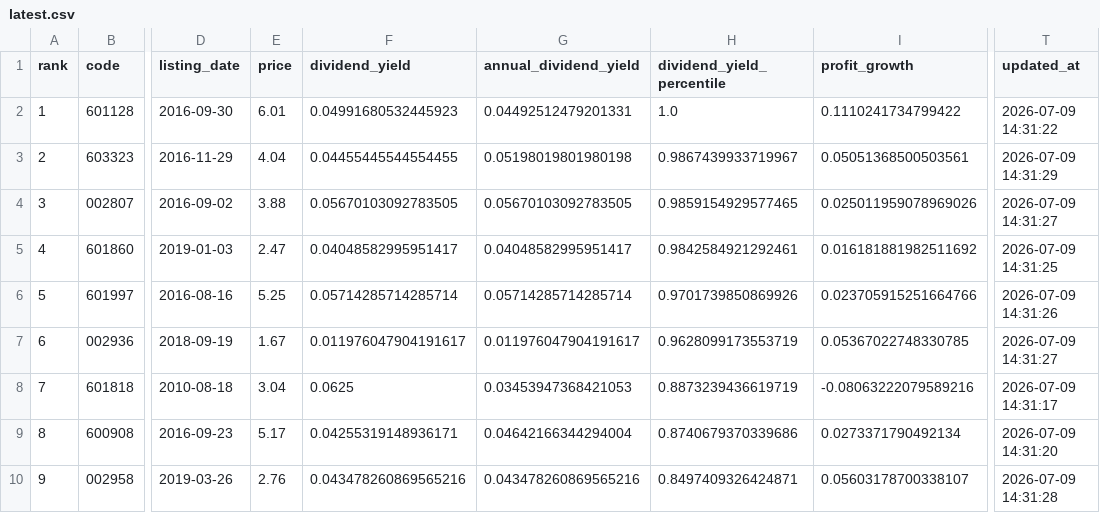
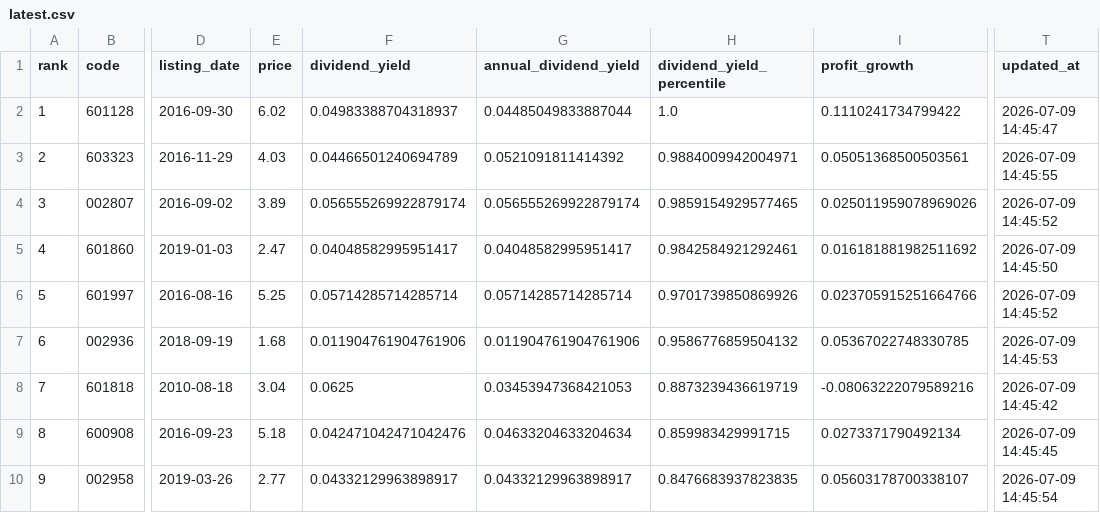
Before and after one commit to wdr0214/a-bank-monitor, a CSV file: data/latest.csv, drawn as a sheet; only a part is shown, gaps mark what is left out; the diff covers the shown part only; the diff names each change by its address in the sheet, - before the commit and + after, or states it on an @@ line.

```diff
--- a/data/latest.csv
+++ b/data/latest.csv
-E2 (price): 6.01
+E2 (price): 6.02
-F2 (dividend_yield): 0.04991680532445923
+F2 (dividend_yield): 0.04983388704318937
-G2 (annual_dividend_yield): 0.04492512479201331
+G2 (annual_dividend_yield): 0.04485049833887044
-T2 (updated_at): 2026-07-09 14:31:22
+T2 (updated_at): 2026-07-09 14:45:47
-E3 (price): 4.04
+E3 (price): 4.03
-F3 (dividend_yield): 0.04455445544554455
+F3 (dividend_yield): 0.04466501240694789
-G3 (annual_dividend_yield): 0.05198019801980198
+G3 (annual_dividend_yield): 0.0521091811414392
-H3 (dividend_yield_percentile): 0.9867439933719967
+H3 (dividend_yield_percentile): 0.9884009942004971
-T3 (updated_at): 2026-07-09 14:31:29
+T3 (updated_at): 2026-07-09 14:45:55
-E4 (price): 3.88
+E4 (price): 3.89
-F4 (dividend_yield): 0.05670103092783505
+F4 (dividend_yield): 0.056555269922879174
-G4 (annual_dividend_yield): 0.05670103092783505
+G4 (annual_dividend_yield): 0.056555269922879174
-T4 (updated_at): 2026-07-09 14:31:27
+T4 (updated_at): 2026-07-09 14:45:52
-T5 (updated_at): 2026-07-09 14:31:25
+T5 (updated_at): 2026-07-09 14:45:50
-T6 (updated_at): 2026-07-09 14:31:26
+T6 (updated_at): 2026-07-09 14:45:52
-E7 (price): 1.67
+E7 (price): 1.68
-F7 (dividend_yield): 0.011976047904191617
+F7 (dividend_yield): 0.011904761904761906
-G7 (annual_dividend_yield): 0.011976047904191617
+G7 (annual_dividend_yield): 0.011904761904761906
-H7 (dividend_yield_percentile): 0.9628099173553719
+H7 (dividend_yield_percentile): 0.9586776859504132
-T7 (updated_at): 2026-07-09 14:31:27
+T7 (updated_at): 2026-07-09 14:45:53
-T8 (updated_at): 2026-07-09 14:31:17
+T8 (updated_at): 2026-07-09 14:45:42
-E9 (price): 5.17
+E9 (price): 5.18
-F9 (dividend_yield): 0.04255319148936171
+F9 (dividend_yield): 0.042471042471042476
-G9 (annual_dividend_yield): 0.04642166344294004
+G9 (annual_dividend_yield): 0.04633204633204634
-H9 (dividend_yield_percentile): 0.8740679370339686
+H9 (dividend_yield_percentile): 0.859983429991715
-T9 (updated_at): 2026-07-09 14:31:20
+T9 (updated_at): 2026-07-09 14:45:45
-E10 (price): 2.76
+E10 (price): 2.77
-F10 (dividend_yield): 0.043478260869565216
+F10 (dividend_yield): 0.04332129963898917
-G10 (annual_dividend_yield): 0.043478260869565216
+G10 (annual_dividend_yield): 0.04332129963898917
-H10 (dividend_yield_percentile): 0.8497409326424871
+H10 (dividend_yield_percentile): 0.8476683937823835
-T10 (updated_at): 2026-07-09 14:31:28
+T10 (updated_at): 2026-07-09 14:45:54
```
Also changed, not shown: 1 added row, 1 removed row and 133 edited cells elsewhere in this file, 2 other files.
